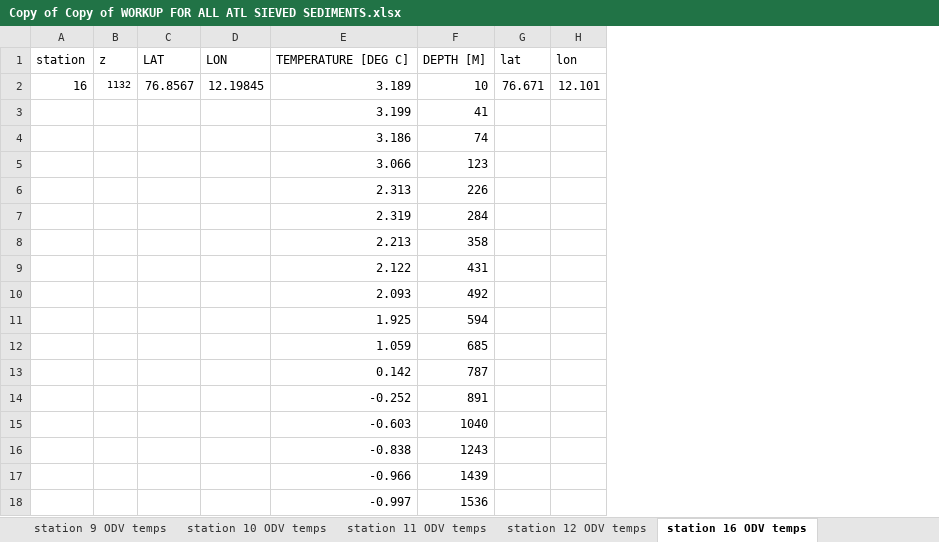
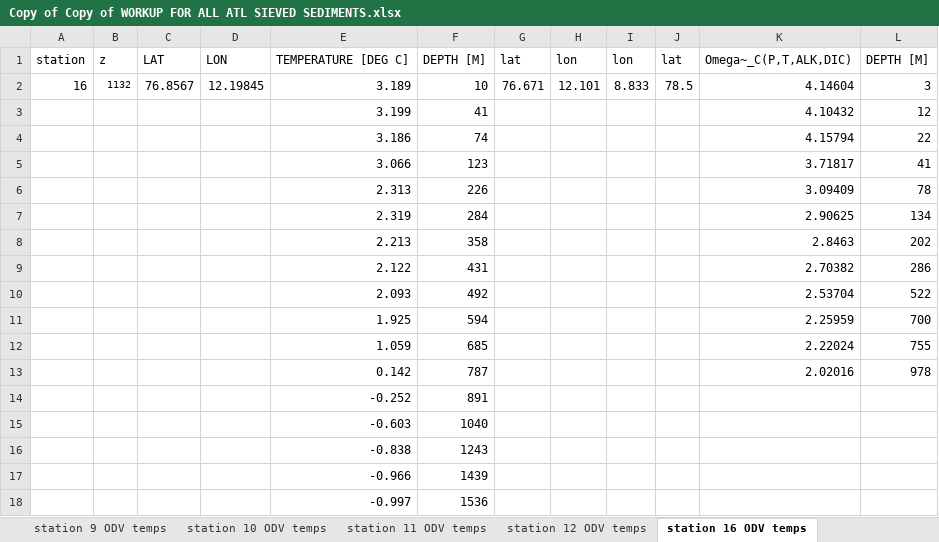
Before and after one commit to csheppard3243/Ziveri_ATL_Sediments, an Excel workbook: Copy of Copy of WORKUP FOR ALL ATL SIEVED SEDIMENTS.xlsx, sheet station 16 ODV temps, drawn as a sheet; values as stored, in another font and other column widths than the file's, no borders; the diff names each change by its address in the sheet, - before the commit and + after, or states it on an @@ line.

Commit message:
new odv omega c data

```diff
--- a/Copy of Copy of WORKUP FOR ALL ATL SIEVED SEDIMENTS.xlsx (sheet station 16 ODV temps)
+++ b/Copy of Copy of WORKUP FOR ALL ATL SIEVED SEDIMENTS.xlsx (sheet station 16 ODV temps)
+column I, rows 1-2: lon | 8.833
+column J, rows 1-2: lat | 78.5
+column K, rows 1-13: Omega~_C(P,T,ALK,DIC) | 4.14604 | 4.10432 | 4.15794 | 3.71817 | 3.09409 | 2.90625 | 2.8463 | 2.70382 | 2.53704 | 2.25959 | 2.22024 | 2.02016
+column L, rows 1-13: DEPTH [M] | 3 | 12 | 22 | 41 | 78 | 134 | 202 | 286 | 522 | 700 | 755 | 978
```
Also changed, not shown: sheet station 11 ODV temps, sheet station 16.2 ODV temps, sheet station 8 ODV temps, sheet station 9 ODV temps, sheet station 4 ODV temps, sheet station 3 ODV temps, 5 more sheets, other sheet tabs, 1 other file.
